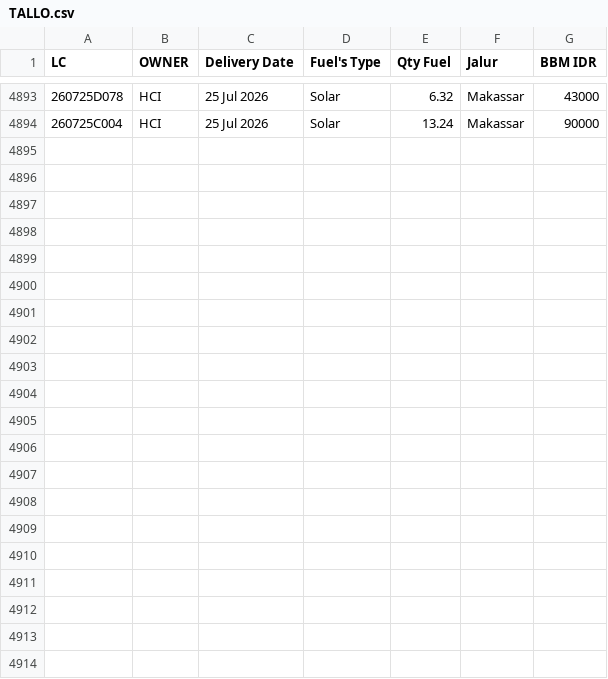
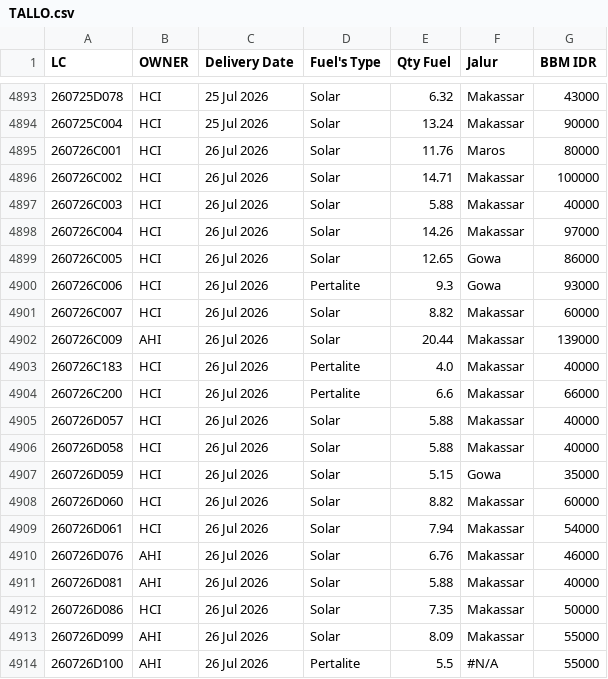
Before and after one commit to heylilyloops/Dashboard-Fuel-Usage-, a CSV file: data/TALLO.csv, drawn as a sheet; only a part is shown, gaps mark what is left out; the diff names each change by its address in the sheet, - before the commit and + after, or states it on an @@ line.

```diff
--- a/data/TALLO.csv
+++ b/data/TALLO.csv
+row 4895: 260726C001 | HCI | 26 Jul 2026 | Solar | 11.76 | Maros | 80000
+row 4896: 260726C002 | HCI | 26 Jul 2026 | Solar | 14.71 | Makassar | 100000
+row 4897: 260726C003 | HCI | 26 Jul 2026 | Solar | 5.88 | Makassar | 40000
+row 4898: 260726C004 | HCI | 26 Jul 2026 | Solar | 14.26 | Makassar | 97000
+row 4899: 260726C005 | HCI | 26 Jul 2026 | Solar | 12.65 | Gowa | 86000
+row 4900: 260726C006 | HCI | 26 Jul 2026 | Pertalite | 9.3 | Gowa | 93000
+row 4901: 260726C007 | HCI | 26 Jul 2026 | Solar | 8.82 | Makassar | 60000
+row 4902: 260726C009 | AHI | 26 Jul 2026 | Solar | 20.44 | Makassar | 139000
+row 4903: 260726C183 | HCI | 26 Jul 2026 | Pertalite | 4.0 | Makassar | 40000
+row 4904: 260726C200 | HCI | 26 Jul 2026 | Pertalite | 6.6 | Makassar | 66000
+row 4905: 260726D057 | HCI | 26 Jul 2026 | Solar | 5.88 | Makassar | 40000
+row 4906: 260726D058 | HCI | 26 Jul 2026 | Solar | 5.88 | Makassar | 40000
+row 4907: 260726D059 | HCI | 26 Jul 2026 | Solar | 5.15 | Gowa | 35000
+row 4908: 260726D060 | HCI | 26 Jul 2026 | Solar | 8.82 | Makassar | 60000
+row 4909: 260726D061 | HCI | 26 Jul 2026 | Solar | 7.94 | Makassar | 54000
+row 4910: 260726D076 | AHI | 26 Jul 2026 | Solar | 6.76 | Makassar | 46000
+row 4911: 260726D081 | AHI | 26 Jul 2026 | Solar | 5.88 | Makassar | 40000
+row 4912: 260726D086 | HCI | 26 Jul 2026 | Solar | 7.35 | Makassar | 50000
+row 4913: 260726D099 | AHI | 26 Jul 2026 | Solar | 8.09 | Makassar | 55000
+row 4914: 260726D100 | AHI | 26 Jul 2026 | Pertalite | 5.5 | #N/A | 55000
```
Also changed, not shown: data/HCI_CIKUPA.csv, data/HCI_JABABEKA.csv, 19 other files.
